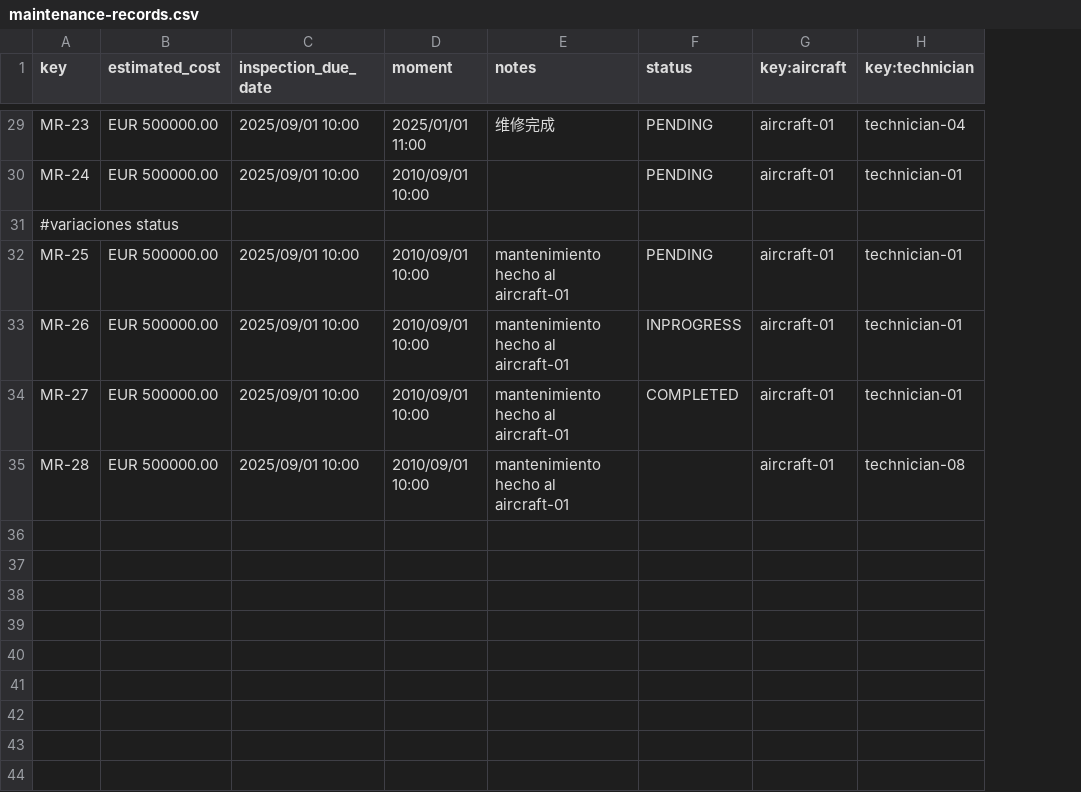
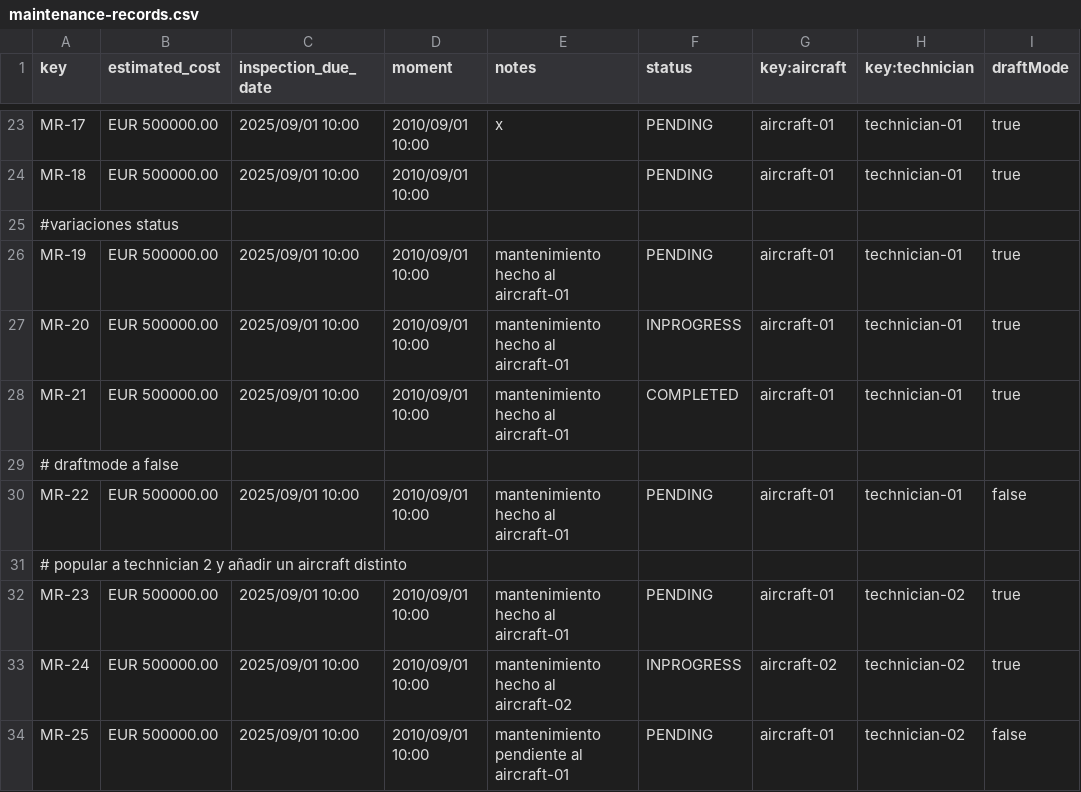
Before and after one commit to Cristinafernandezchica/Acme-ANS, a CSV file: src/main/resources/WEB-INF/data/sample/maintenance-records.csv, drawn as a sheet; only a part is shown, gaps mark what is left out; addresses are those after the commit; the diff covers the shown part only; the diff names each change by its address in the sheet, - before the commit and + after, or states it on an @@ line.

```diff
--- a/src/main/resources/WEB-INF/data/sample/maintenance-records.csv
+++ b/src/main/resources/WEB-INF/data/sample/maintenance-records.csv
+column I (draftMode), rows 23-28: true | true |  | true | true | true; row 30: false
-A23 (key): MR-23
+A23 (key): MR-17
-D23 (moment): 2025/01/01 11:00
+D23 (moment): 2010/09/01 10:00
-E23 (notes): 维修完成
+E23 (notes): x
-H23 (key:technician): technician-04
+H23 (key:technician): technician-01
-A24 (key): MR-24
+A24 (key): MR-18
-A26 (key): MR-25
+A26 (key): MR-19
-A27 (key): MR-26
+A27 (key): MR-20
-A28 (key): MR-27
+A28 (key): MR-21
+row 29: # draftmode a false
-A30 (key): MR-28
+A30 (key): MR-22
-F30 (status): (empty)
+F30 (status): PENDING
-H30 (key:technician): technician-08
+H30 (key:technician): technician-01
+row 31: # popular a technician 2 y añadir un aircraft distinto
+row 32: MR-23 | EUR 500000.00 | 2025/09/01 10:00 | 2010/09/01 10:00 | mantenimiento hecho al aircraft-01 | PENDING | aircraft-01 | technician-02 | true
+row 33: MR-24 | EUR 500000.00 | 2025/09/01 10:00 | 2010/09/01 10:00 | mantenimiento hecho al aircraft-02 | INPROGRESS | aircraft-02 | technician-02 | true
+row 34: MR-25 | EUR 500000.00 | 2025/09/01 10:00 | 2010/09/01 10:00 | mantenimiento pendiente al aircraft-01 | PENDING | aircraft-01 | technician-02 | false
```
Also changed, not shown: 6 removed rows and 17 edited cells elsewhere in this file, src/main/resources/WEB-INF/data/sample/service.csv, src/main/resources/WEB-INF/data/sample/tasks.csv, 8 other files.
